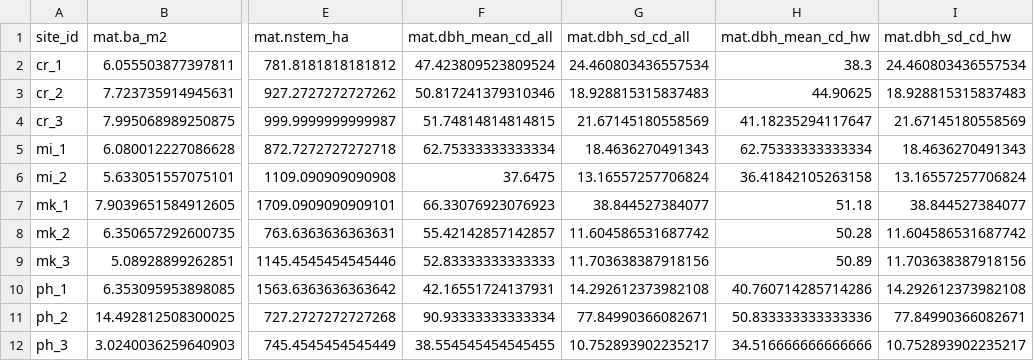
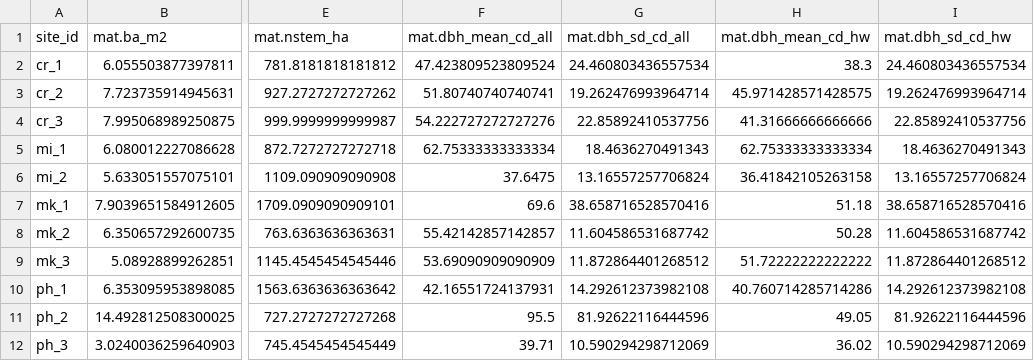
Before and after one commit to hsouth11/Mistletoe_Edges, a CSV file: tables/mat_comp_size.csv, drawn as a sheet; only a part is shown, gaps mark what is left out; the diff names each change by its address in the sheet, - before the commit and + after, or states it on an @@ line.

Commit message:
Edited script with while writing thesis chapter to get different summary figures I needed. Cleaned this up after that. Updated and deleted tables are from those changes.

```diff
--- a/tables/mat_comp_size.csv
+++ b/tables/mat_comp_size.csv
-F3 (mat.dbh_mean_cd_all): 50.817241379310346
+F3 (mat.dbh_mean_cd_all): 51.80740740740741
-G3 (mat.dbh_sd_cd_all): 18.928815315837483
+G3 (mat.dbh_sd_cd_all): 19.262476993964714
-H3 (mat.dbh_mean_cd_hw): 44.90625
+H3 (mat.dbh_mean_cd_hw): 45.971428571428575
-I3 (mat.dbh_sd_cd_hw): 18.928815315837483
+I3 (mat.dbh_sd_cd_hw): 19.262476993964714
-F4 (mat.dbh_mean_cd_all): 51.74814814814815
+F4 (mat.dbh_mean_cd_all): 54.222727272727276
-G4 (mat.dbh_sd_cd_all): 21.67145180558569
+G4 (mat.dbh_sd_cd_all): 22.85892410537756
-H4 (mat.dbh_mean_cd_hw): 41.18235294117647
+H4 (mat.dbh_mean_cd_hw): 41.31666666666666
-I4 (mat.dbh_sd_cd_hw): 21.67145180558569
+I4 (mat.dbh_sd_cd_hw): 22.85892410537756
-F7 (mat.dbh_mean_cd_all): 66.33076923076923
+F7 (mat.dbh_mean_cd_all): 69.6
-G7 (mat.dbh_sd_cd_all): 38.844527384077
+G7 (mat.dbh_sd_cd_all): 38.658716528570416
-I7 (mat.dbh_sd_cd_hw): 38.844527384077
+I7 (mat.dbh_sd_cd_hw): 38.658716528570416
-F9 (mat.dbh_mean_cd_all): 52.83333333333333
+F9 (mat.dbh_mean_cd_all): 53.69090909090909
-G9 (mat.dbh_sd_cd_all): 11.703638387918156
+G9 (mat.dbh_sd_cd_all): 11.872864401268512
-H9 (mat.dbh_mean_cd_hw): 50.89
+H9 (mat.dbh_mean_cd_hw): 51.72222222222222
-I9 (mat.dbh_sd_cd_hw): 11.703638387918156
+I9 (mat.dbh_sd_cd_hw): 11.872864401268512
-F11 (mat.dbh_mean_cd_all): 90.93333333333334
+F11 (mat.dbh_mean_cd_all): 95.5
-G11 (mat.dbh_sd_cd_all): 77.84990366082671
+G11 (mat.dbh_sd_cd_all): 81.92622116444596
-H11 (mat.dbh_mean_cd_hw): 50.833333333333336
+H11 (mat.dbh_mean_cd_hw): 49.05
-I11 (mat.dbh_sd_cd_hw): 77.84990366082671
+I11 (mat.dbh_sd_cd_hw): 81.92622116444596
-F12 (mat.dbh_mean_cd_all): 38.554545454545455
+F12 (mat.dbh_mean_cd_all): 39.71
-G12 (mat.dbh_sd_cd_all): 10.752893902235217
+G12 (mat.dbh_sd_cd_all): 10.590294298712069
-H12 (mat.dbh_mean_cd_hw): 34.516666666666666
+H12 (mat.dbh_mean_cd_hw): 36.02
-I12 (mat.dbh_sd_cd_hw): 10.752893902235217
+I12 (mat.dbh_sd_cd_hw): 10.590294298712069
```
Also changed, not shown: tables/comp_size_sum.csv, tables/reg_comp_size.csv, 5 other files.
